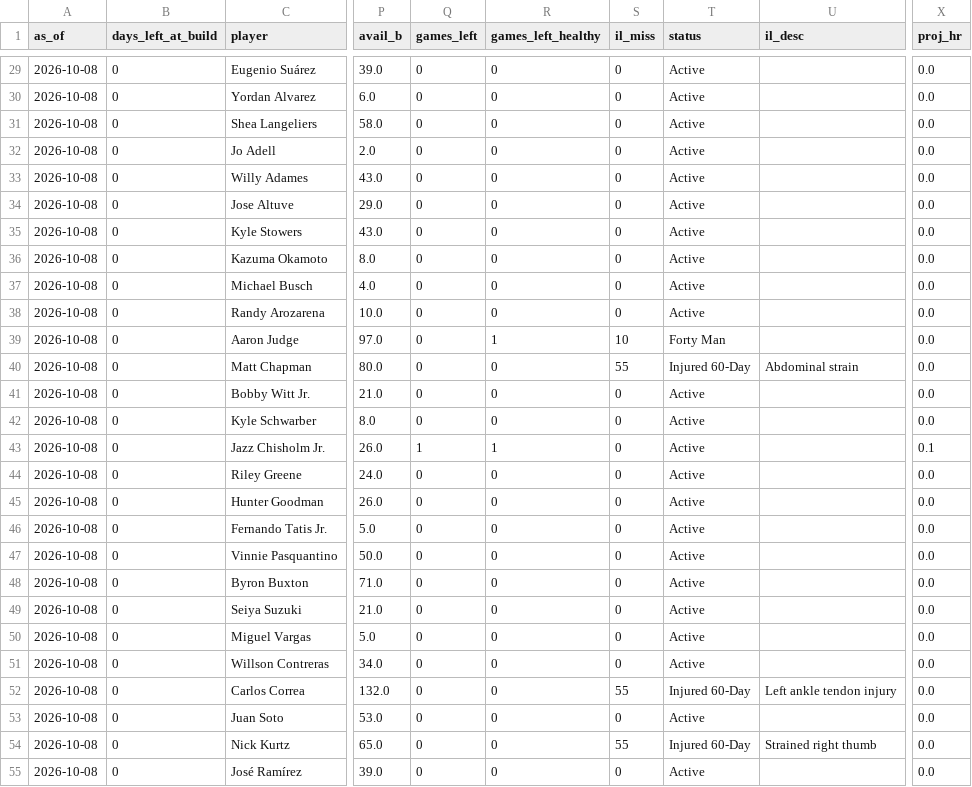
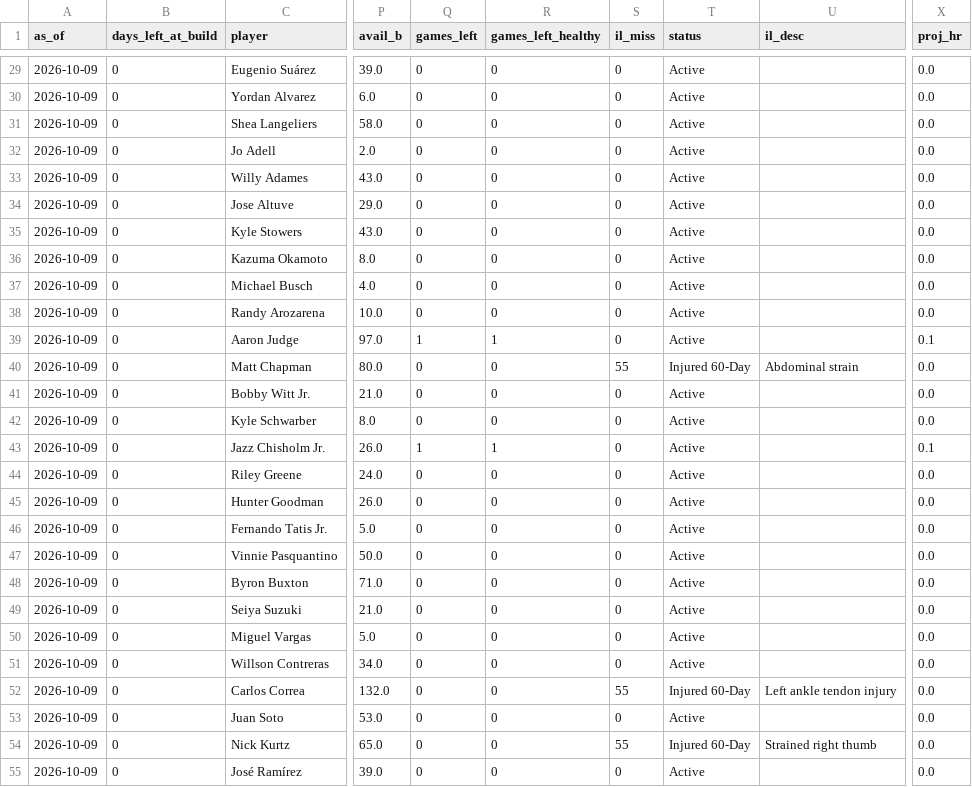
Before and after one commit to Ethanh141/Dingers, a CSV file: data/projections_2026.csv, drawn as a sheet; only a part is shown, gaps mark what is left out; the diff covers the shown part only; the diff names each change by its address in the sheet, - before the commit and + after, or states it on an @@ line.

```diff
--- a/data/projections_2026.csv
+++ b/data/projections_2026.csv
-A29:A55 (as_of): 2026-10-08
+A29:A55 (as_of): 2026-10-09
-Q39 (games_left): 0
+Q39 (games_left): 1
-S39 (il_miss): 10
+S39 (il_miss): 0
-T39 (status): Forty Man
+T39 (status): Active
-X39 (proj_hr): 0.0
+X39 (proj_hr): 0.1
```
Also changed, not shown: 36 edited cells elsewhere in this file, data/odds_history_2026.csv.
